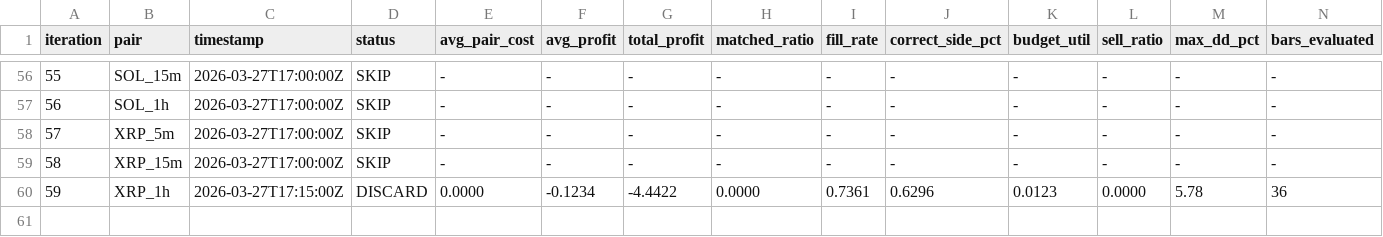
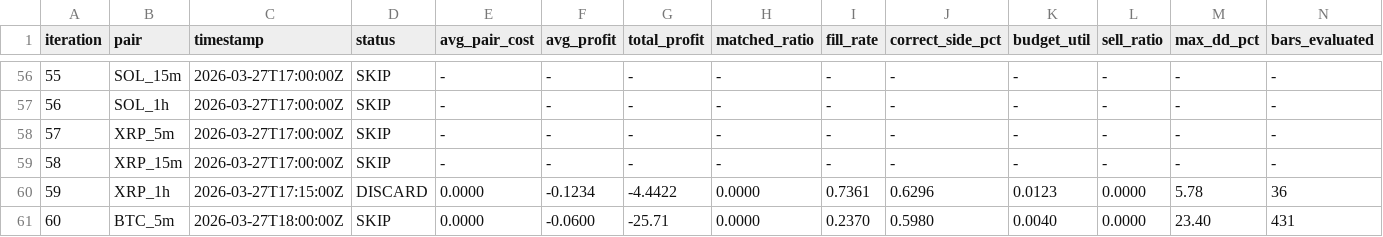
Before and after one commit to mantotan/quant-modelling, a TSV file: autoresearch/dutch/results.tsv, drawn as a sheet; only a part is shown, gaps mark what is left out; rows hold the shown columns only; the diff names each change by its address in the sheet, - before the commit and + after, or states it on an @@ line.

```diff
--- a/autoresearch/dutch/results.tsv
+++ b/autoresearch/dutch/results.tsv
+row 61: 60 | BTC_5m | 2026-03-27T18:00:00Z | SKIP | 0.0000 | -0.0600 | -25.71 | 0.0000 | 0.2370 | 0.5980 | 0.0040 | 0.0000 | 23.40 | 431
```
Also changed, not shown: 4 other files.
